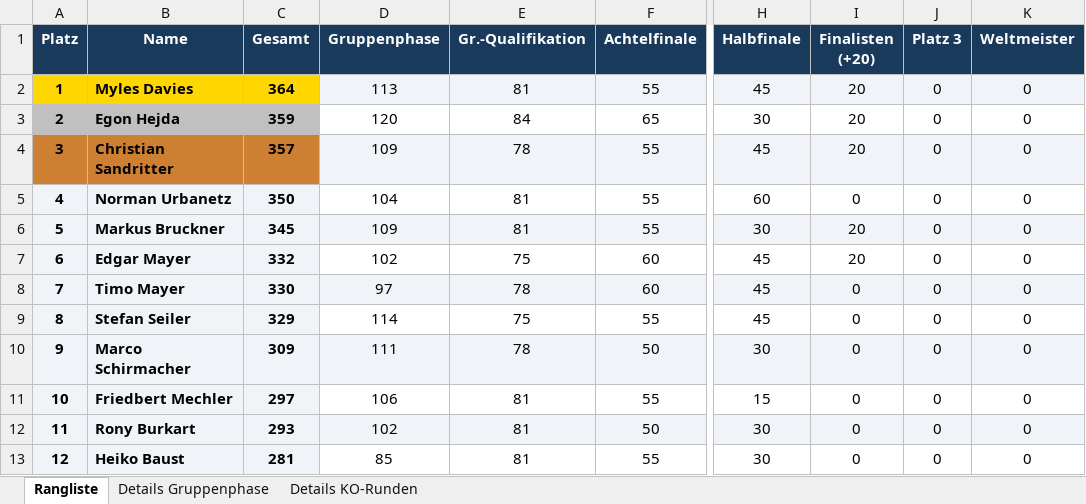
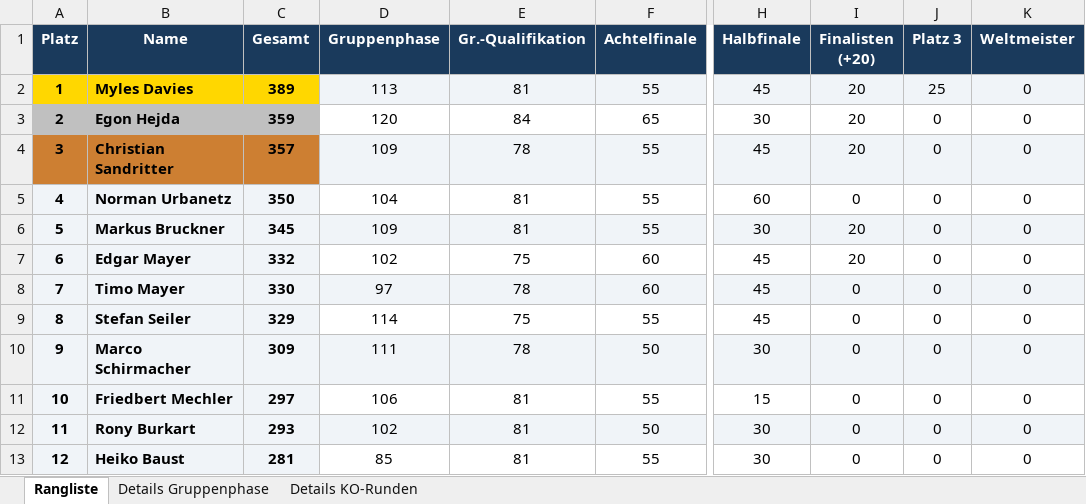
Before and after one commit to augo1337/wm2026-tippspiel, an Excel workbook: Rangliste.xlsx, sheet Rangliste, drawn as a sheet; only a part is shown, gaps mark what is left out; values as stored, in another font and other column widths than the file's, no borders; the diff names each change by its address in the sheet, - before the commit and + after, or states it on an @@ line.

```diff
--- a/Rangliste.xlsx (sheet Rangliste)
+++ b/Rangliste.xlsx (sheet Rangliste)
-C2 (Gesamt): 364
+C2 (Gesamt): 389
-J2 (Platz 3): 0
+J2 (Platz 3): 25
```
Also changed, not shown: Ergebnisse.xlsx, 2 other files.
